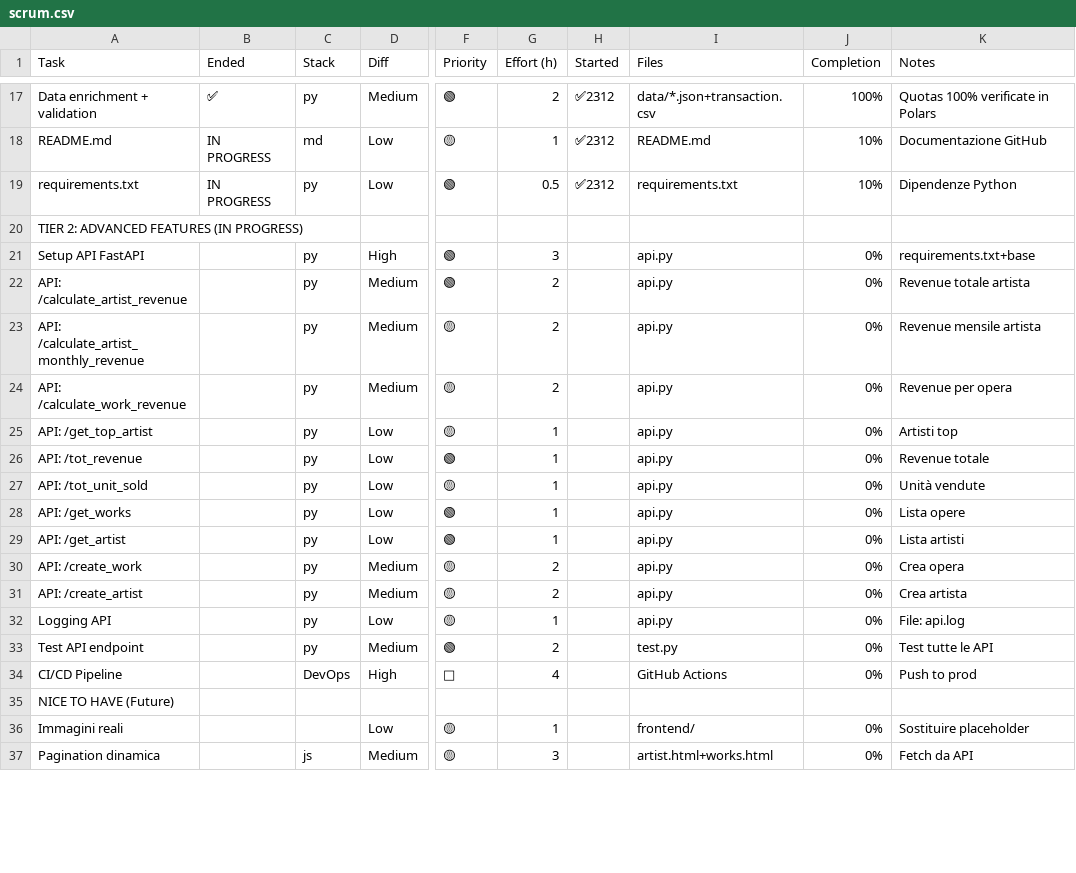
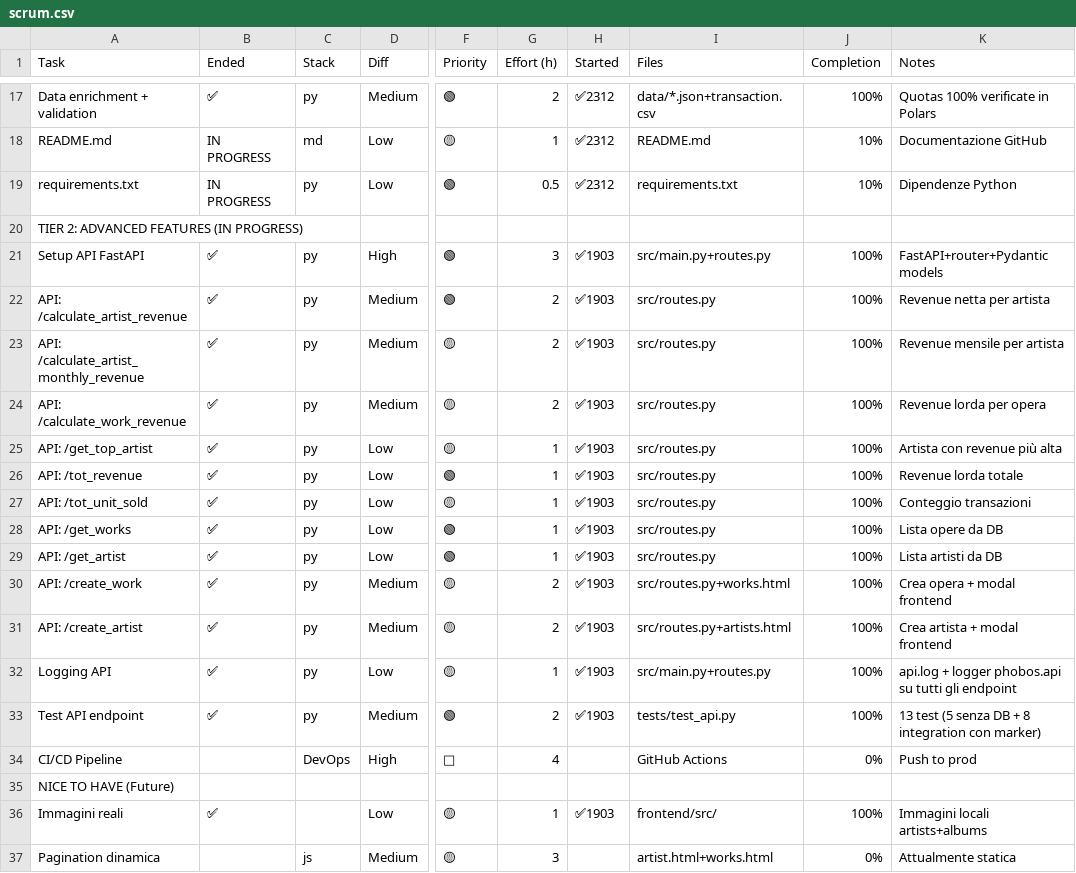
Before and after one commit to Lorenzokraken/phobosRecords, a CSV file: DOCS/scrum.csv, drawn as a sheet; only a part is shown, gaps mark what is left out; the diff covers the shown part only; the diff names each change by its address in the sheet, - before the commit and + after, or states it on an @@ line.

Commit message:
Add API logging and test_api.py

```diff
--- a/DOCS/scrum.csv
+++ b/DOCS/scrum.csv
-B21:B33 (Ended): (empty)
+B21:B33 (Ended): ✅
-H21:H33 (Started): (empty)
+H21:H33 (Started): ✅1903
-I21 (Files): api.py
+I21 (Files): src/main.py+routes.py
-J21:J33 (Completion): 0%
+J21:J33 (Completion): 100%
-K21 (Notes): requirements.txt+base
+K21 (Notes): FastAPI+router+Pydantic models
-I22:I29 (Files): api.py
+I22:I29 (Files): src/routes.py
-K22 (Notes): Revenue totale artista
+K22 (Notes): Revenue netta per artista
-K23 (Notes): Revenue mensile artista
+K23 (Notes): Revenue mensile per artista
-K24 (Notes): Revenue per opera
+K24 (Notes): Revenue lorda per opera
-K25 (Notes): Artisti top
+K25 (Notes): Artista con revenue più alta
-K26 (Notes): Revenue totale
+K26 (Notes): Revenue lorda totale
-K27 (Notes): Unità vendute
+K27 (Notes): Conteggio transazioni
-K28 (Notes): Lista opere
+K28 (Notes): Lista opere da DB
-K29 (Notes): Lista artisti
+K29 (Notes): Lista artisti da DB
-I30 (Files): api.py
+I30 (Files): src/routes.py+works.html
-K30 (Notes): Crea opera
+K30 (Notes): Crea opera + modal frontend
-I31 (Files): api.py
+I31 (Files): src/routes.py+artists.html
-K31 (Notes): Crea artista
+K31 (Notes): Crea artista + modal frontend
-I32 (Files): api.py
+I32 (Files): src/main.py+routes.py
-K32 (Notes): File: api.log
+K32 (Notes): api.log + logger phobos.api su tutti gli endpoint
-I33 (Files): test.py
+I33 (Files): tests/test_api.py
-K33 (Notes): Test tutte le API
+K33 (Notes): 13 test (5 senza DB + 8 integration con marker)
-B36 (Ended): (empty)
+B36 (Ended): ✅
-H36 (Started): (empty)
+H36 (Started): ✅1903
-I36 (Files): frontend/
+I36 (Files): frontend/src/
-J36 (Completion): 0%
+J36 (Completion): 100%
-K36 (Notes): Sostituire placeholder
+K36 (Notes): Immagini locali artists+albums
-K37 (Notes): Fetch da API
+K37 (Notes): Attualmente statica
```
Also changed, not shown: 10 edited cells elsewhere in this file, 3 other files.
